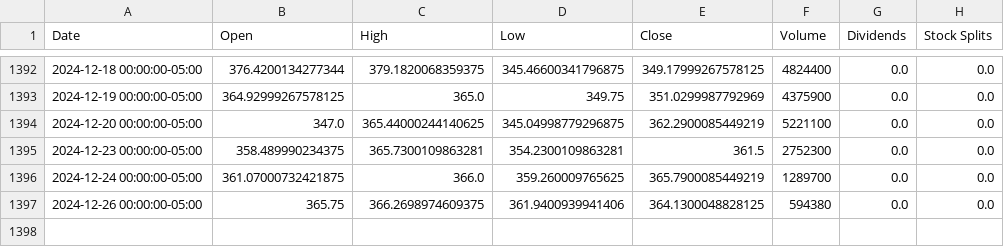
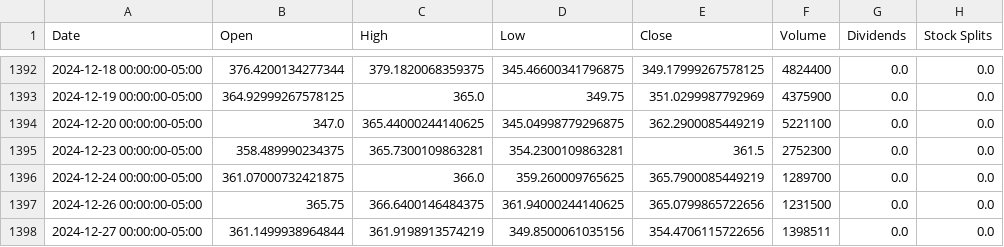
Before and after one commit to sebst/thatus-wi-2024-stocks, a CSV file: data/CRWD.csv, drawn as a sheet; only a part is shown, gaps mark what is left out.

Commit message:
Update stock data

```diff
--- a/data/CRWD.csv
+++ b/data/CRWD.csv
@@ -1396,2 +1396,3 @@ Date,Open,High,Low,Close,Volume,Dividends,Stock Splits
 2024-12-24 00:00:00-05:00,361.07000732421875,366.0,359.260009765625,365.7900085449219,1289700,0.0,0.0
-2024-12-26 00:00:00-05:00,365.75,366.2698974609375,361.9400939941406,364.1300048828125,594380,0.0,0.0
+2024-12-26 00:00:00-05:00,365.75,366.6400146484375,361.94000244140625,365.0799865722656,1231500,0.0,0.0
+2024-12-27 00:00:00-05:00,361.1499938964844,361.9198913574219,349.8500061035156,354.4706115722656,1398511,0.0,0.0
```
Also changed, not shown: 5 other files.
